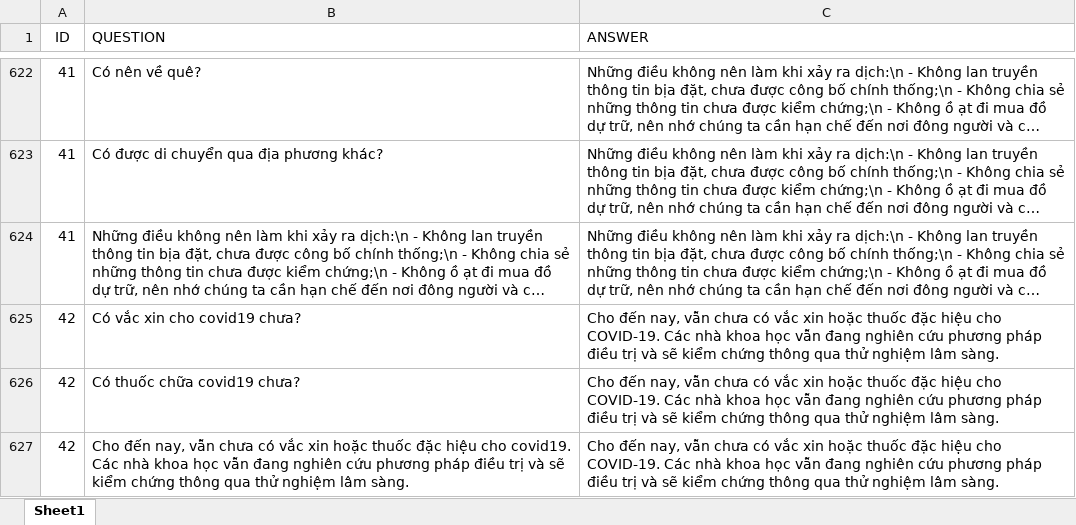
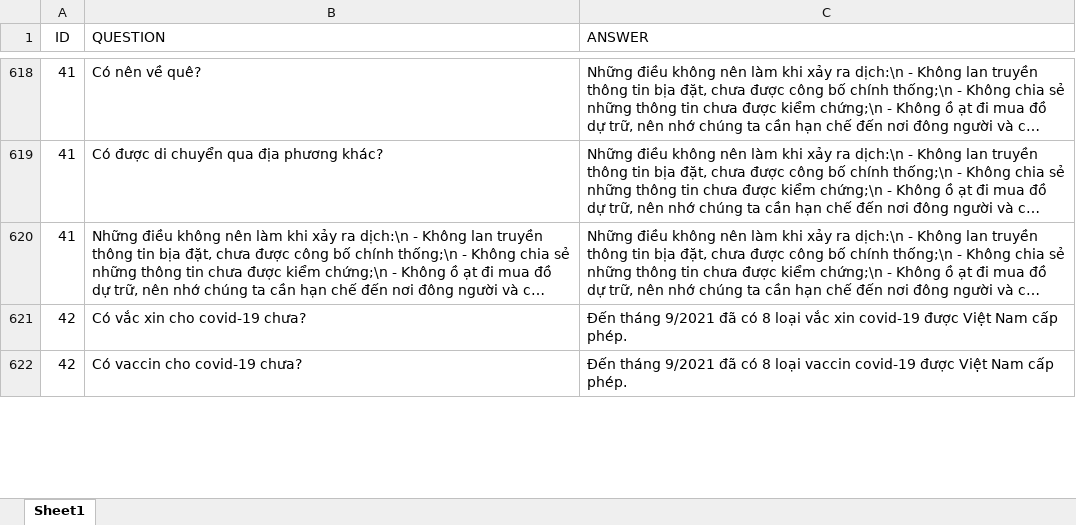
Before and after one commit to thuongvovan/Covid19-Chatbot, an Excel workbook: data.xlsx, sheet Sheet1, drawn as a sheet; only a part is shown, gaps mark what is left out; long unchanged cells end in …; values as stored, in another font and other column widths than the file's, no borders; removed rows and columns are numbered as before the commit, all else as after; the diff covers the shown part only; the diff names each change by its address in the sheet, - before the commit and + after, or states it on an @@ line.

```diff
--- a/data.xlsx (sheet Sheet1)
+++ b/data.xlsx (sheet Sheet1)
-B621 (QUESTION): Có vắc xin cho covid19 chưa?
+B621 (QUESTION): Có vắc xin cho covid-19 chưa?
-C621 (ANSWER): Cho đến nay, vẫn chưa có vắc xin hoặc thuốc đặc hiệu cho COVID-19. Các nhà khoa học vẫn đang nghiên cứu phương pháp điều trị và sẽ kiểm chứng thông qua thử nghiệm lâm sàng.
+C621 (ANSWER): Đến tháng 9/2021 đã có 8 loại vắc xin covid-19 được Việt Nam cấp phép.
-B622 (QUESTION): Có thuốc chữa covid19 chưa?
+B622 (QUESTION): Có vaccin cho covid-19 chưa?
-C622 (ANSWER): Cho đến nay, vẫn chưa có vắc xin hoặc thuốc đặc hiệu cho COVID-19. Các nhà khoa học vẫn đang nghiên cứu phương pháp điều trị và sẽ kiểm chứng thông qua thử nghiệm lâm sàng.
+C622 (ANSWER): Đến tháng 9/2021 đã có 8 loại vaccin covid-19 được Việt Nam cấp phép.
-row 627: 42 | Cho đến nay, vẫn chưa có vắc xin hoặc thuốc đặc hiệu cho covid19. Các nhà khoa học vẫn đang nghiên cứu phương pháp điều trị và sẽ kiểm chứng thông qua thử nghiệm lâm sàng. | Cho đến nay, vẫn chưa có vắc xin hoặc thuốc đặc hiệu cho COVID-19. Các nhà khoa học vẫn đang nghiên cứu phương pháp điều trị và sẽ kiểm chứng thông qua thử nghiệm lâm sàng.
```
Also changed, not shown: 2 added rows and 4 removed rows elsewhere in this sheet, 4 other files.
